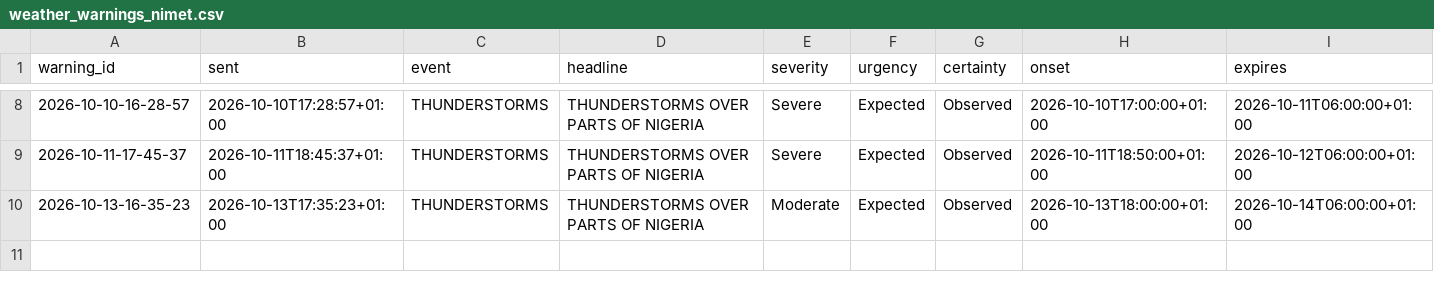
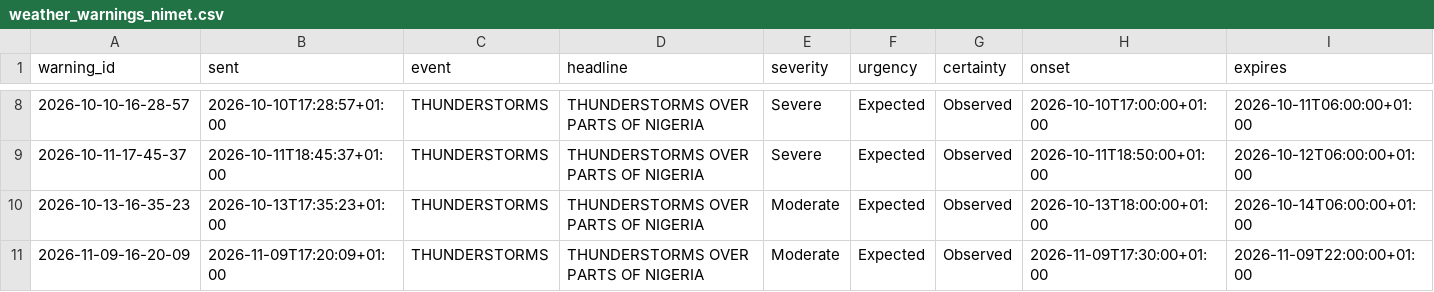
Before and after one commit to LordAsh001/LordAsh001.github.io, a CSV file: water-atlas/archive/weather_warnings_nimet.csv, drawn as a sheet; only a part is shown, gaps mark what is left out; rows hold the shown columns only; the diff names each change by its address in the sheet, - before the commit and + after, or states it on an @@ line.

```diff
--- a/water-atlas/archive/weather_warnings_nimet.csv
+++ b/water-atlas/archive/weather_warnings_nimet.csv
+row 11: 2026-11-09-16-20-09 | 2026-11-09T17:20:09+01:00 | THUNDERSTORMS | THUNDERSTORMS OVER PARTS OF NIGERIA | Moderate | Expected | Observed | 2026-11-09T17:30:00+01:00 | 2026-11-09T22:00:00+01:00
```
Also changed, not shown: 2 other files.
